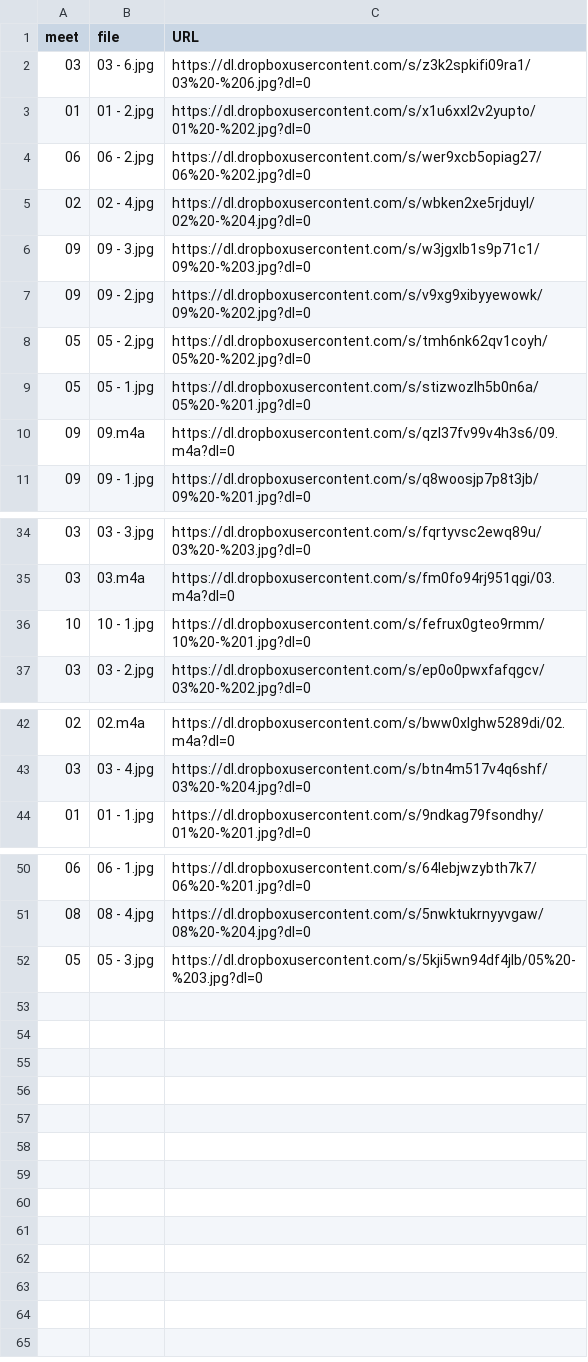
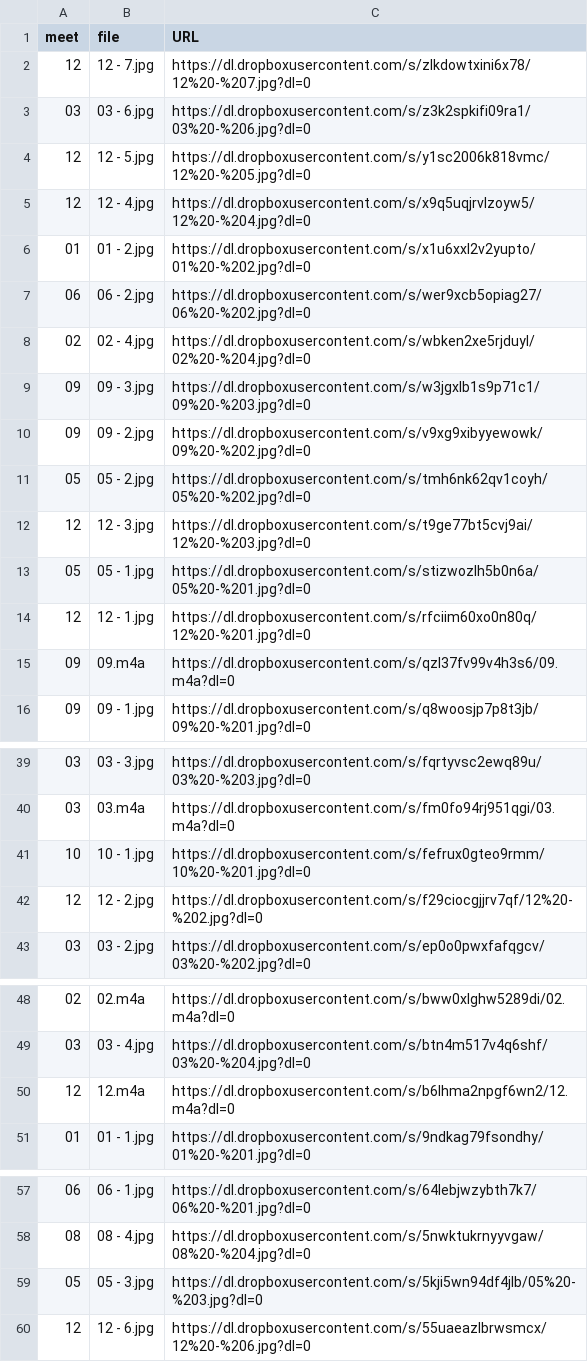
Before and after one commit to dhhepting/dhhepting.github.io, a CSV file: _data/teaching/media/CS-205-202010.csv, drawn as a sheet; only a part is shown, gaps mark what is left out; the diff names each change by its address in the sheet, - before the commit and + after, or states it on an @@ line.

```diff
--- a/_data/teaching/media/CS-205-202010.csv
+++ b/_data/teaching/media/CS-205-202010.csv
+row 2: 12 | 12 - 7.jpg | https://dl.dropboxusercontent.com/s/zlkdowtxini6x78/12%20-%207.jpg?dl=0
+row 4: 12 | 12 - 5.jpg | https://dl.dropboxusercontent.com/s/y1sc2006k818vmc/12%20-%205.jpg?dl=0
+row 5: 12 | 12 - 4.jpg | https://dl.dropboxusercontent.com/s/x9q5uqjrvlzoyw5/12%20-%204.jpg?dl=0
+row 12: 12 | 12 - 3.jpg | https://dl.dropboxusercontent.com/s/t9ge77bt5cvj9ai/12%20-%203.jpg?dl=0
+row 14: 12 | 12 - 1.jpg | https://dl.dropboxusercontent.com/s/rfciim60xo0n80q/12%20-%201.jpg?dl=0
+row 42: 12 | 12 - 2.jpg | https://dl.dropboxusercontent.com/s/f29ciocgjjrv7qf/12%20-%202.jpg?dl=0
+row 50: 12 | 12.m4a | https://dl.dropboxusercontent.com/s/b6lhma2npgf6wn2/12.m4a?dl=0
+row 60: 12 | 12 - 6.jpg | https://dl.dropboxusercontent.com/s/55uaeazlbrwsmcx/12%20-%206.jpg?dl=0
```
Also changed, not shown: _data/teaching/media/CS-280-202010.csv, 7 other files.
